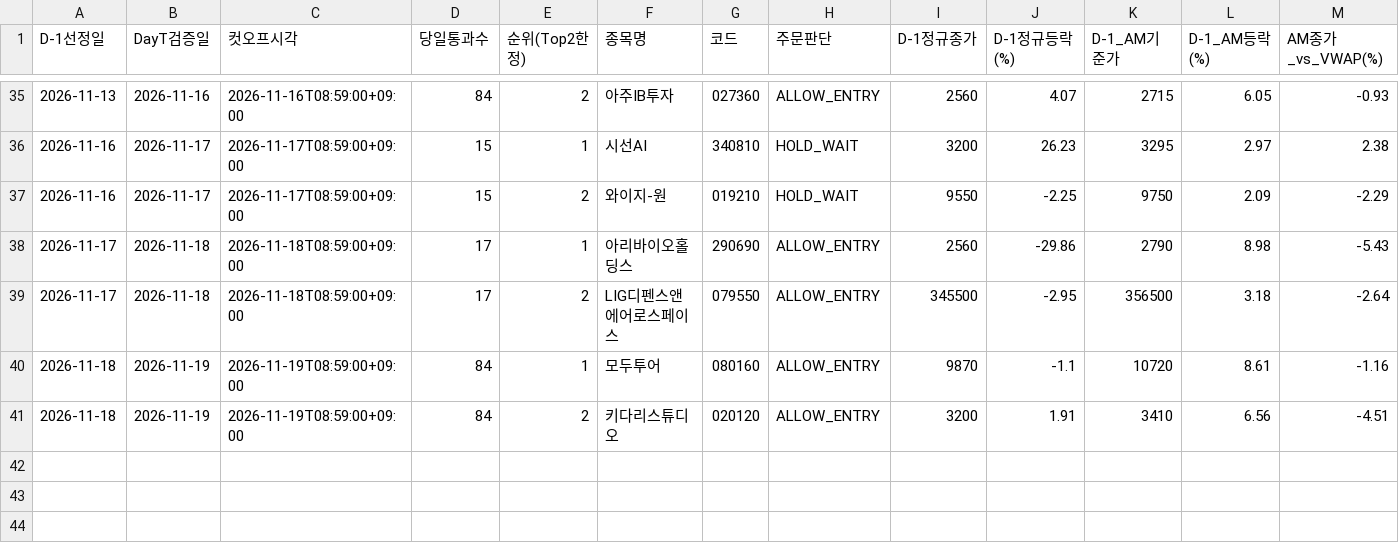
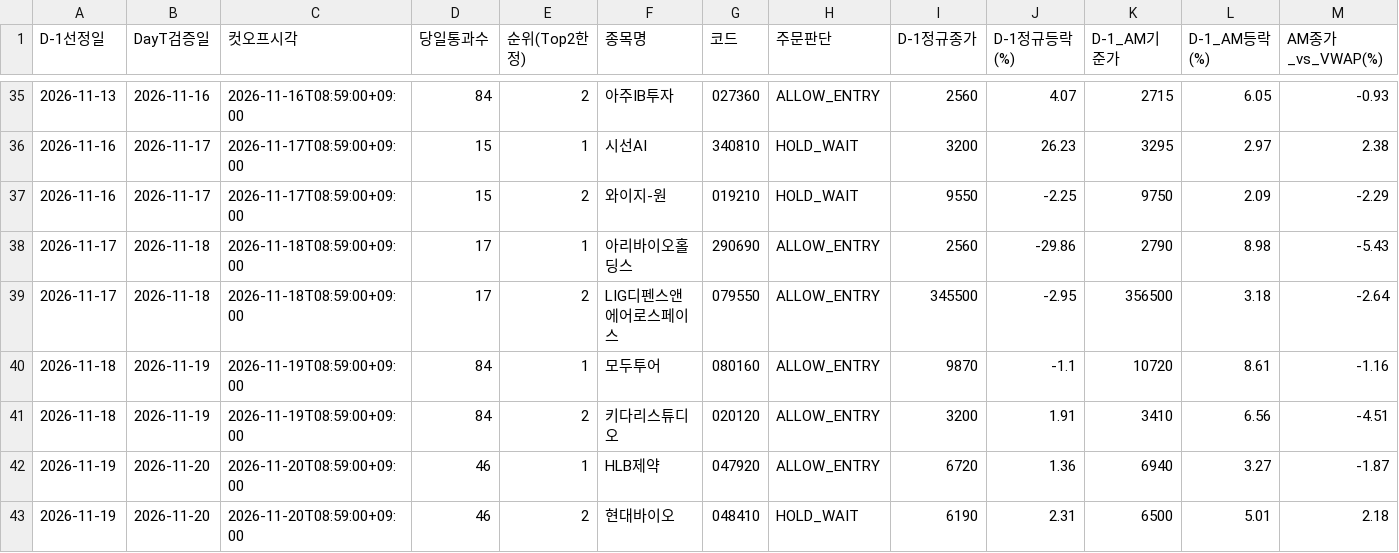
Before and after one commit to donbeoljadwj-ai/donbeolja, a CSV file: endgame3/stealth_v30_ledger.csv, drawn as a sheet; only a part is shown, gaps mark what is left out; rows hold the shown columns only; the diff names each change by its address in the sheet, - before the commit and + after, or states it on an @@ line.

Commit message:
Sync V1(안랩(053800)) · V2(글로벌텍스프리(204620)) · V3(HLB제약(047920)) · V4(코리아써키트(007810)) · Scalp dashboards

```diff
--- a/endgame3/stealth_v30_ledger.csv
+++ b/endgame3/stealth_v30_ledger.csv
+row 42: 2026-11-19 | 2026-11-20 | 2026-11-20T08:59:00+09:00 | 46 | 1 | HLB제약 | 047920 | ALLOW_ENTRY | 6720 | 1.36 | 6940 | 3.27 | -1.87
+row 43: 2026-11-19 | 2026-11-20 | 2026-11-20T08:59:00+09:00 | 46 | 2 | 현대바이오 | 048410 | HOLD_WAIT | 6190 | 2.31 | 6500 | 5.01 | 2.18
```
Also changed, not shown: stealth_v30_ledger.csv, 17 other files.
